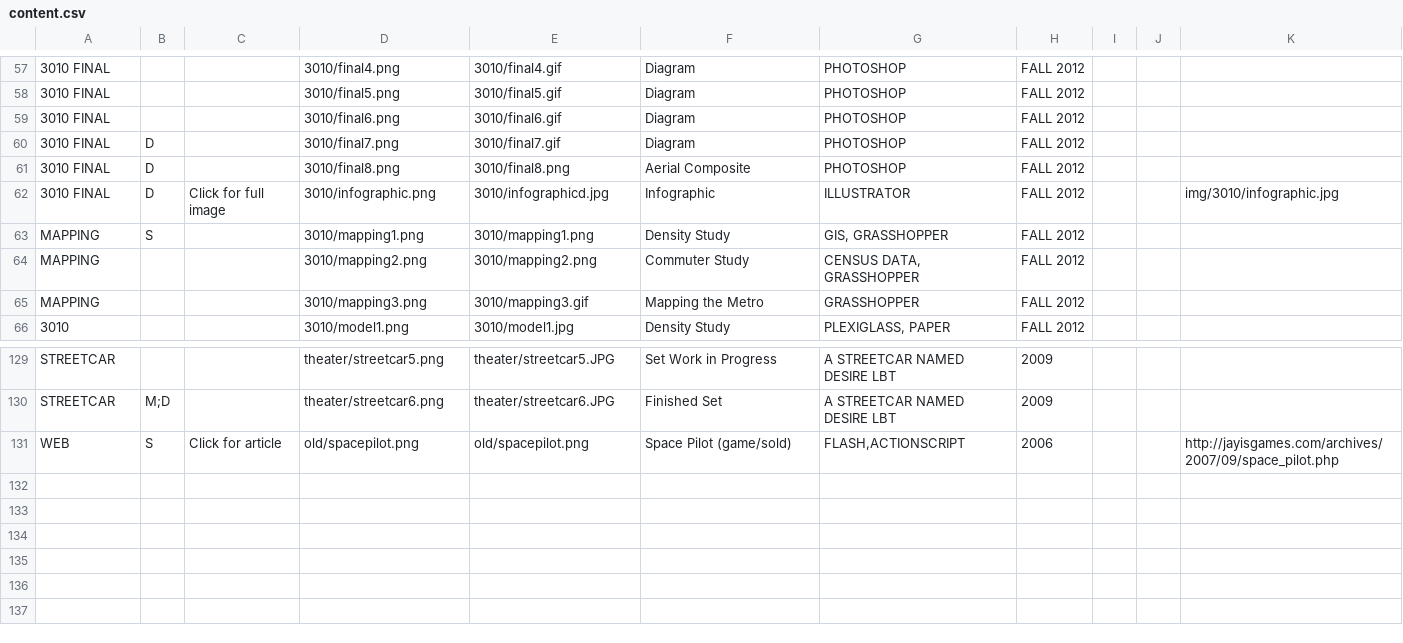
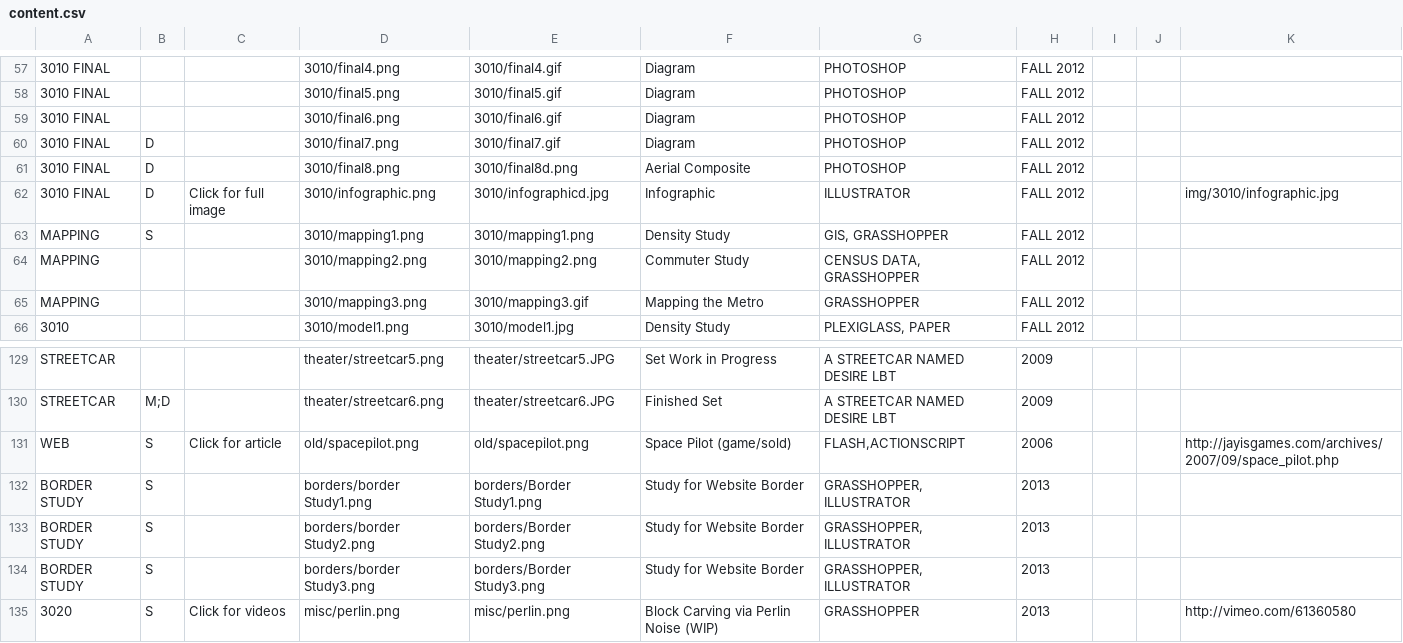
Before and after one commit to adkaplan/website, a CSV file: content.csv, drawn as a sheet; only a part is shown, gaps mark what is left out; the diff names each change by its address in the sheet, - before the commit and + after, or states it on an @@ line.

```diff
--- a/content.csv
+++ b/content.csv
-E61: 3010/final8.png
+E61: 3010/final8d.png
+row 132: BORDER STUDY | S |  | borders/border Study1.png | borders/Border Study1.png | Study for Website Border | GRASSHOPPER, ILLUSTRATOR | 2013
+row 133: BORDER STUDY | S |  | borders/border Study2.png | borders/Border Study2.png | Study for Website Border | GRASSHOPPER, ILLUSTRATOR | 2013
+row 134: BORDER STUDY | S |  | borders/border Study3.png | borders/Border Study3.png | Study for Website Border | GRASSHOPPER, ILLUSTRATOR | 2013
+row 135: 3020 | S | Click for videos | misc/perlin.png | misc/perlin.png | Block Carving via Perlin Noise (WIP) | GRASSHOPPER | 2013 |  |  | http://vimeo.com/61360580
```
Also changed, not shown: 8 other files.
